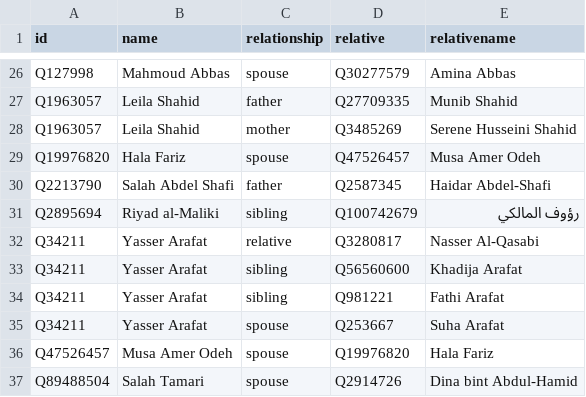
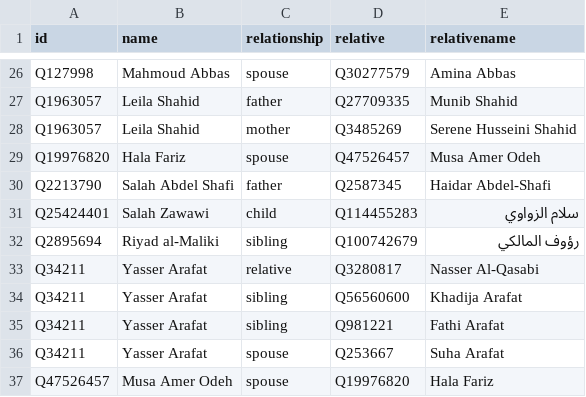
Before and after one commit to every-politician-scrapers/palestine, a CSV file: html/family.csv, drawn as a sheet; only a part is shown, gaps mark what is left out; the shorter side is filled out with more unchanged rows.

```diff
--- a/html/family.csv
+++ b/html/family.csv
@@ -30,2 +30,3 @@ Q19976820,Hala Fariz,spouse,Q47526457,Musa Amer Odeh
 Q2213790,Salah Abdel Shafi,father,Q2587345,Haidar Abdel-Shafi
+Q25424401,Salah Zawawi,child,Q114455283,سلام الزواوي
 Q2895694,Riyad al-Maliki,sibling,Q100742679,رؤوف المالكي
```
Also changed, not shown: html/bio.csv, html/holders21.csv, 3 other files.
